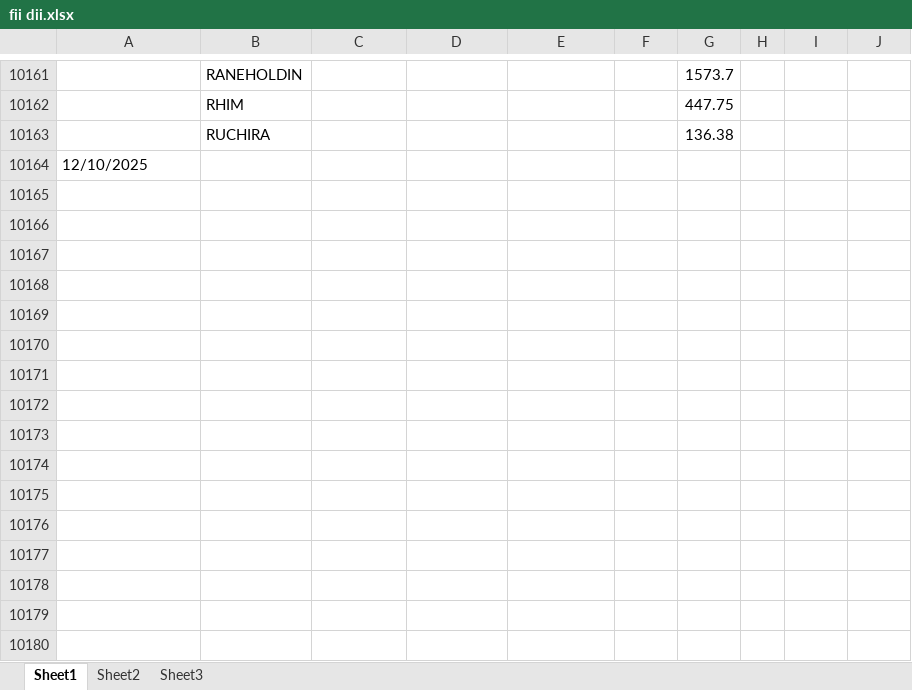
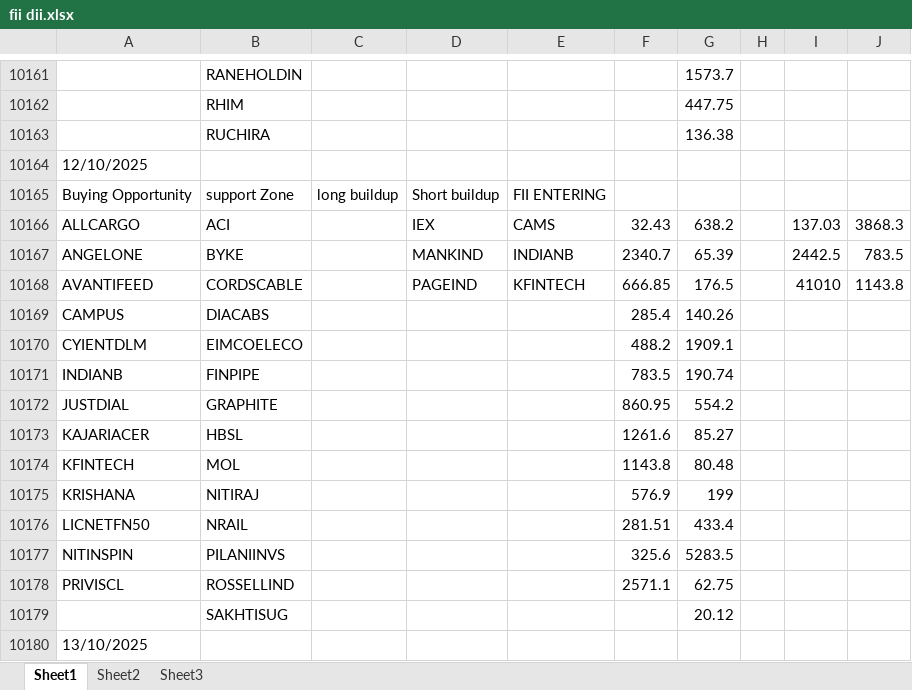
Before and after one commit to amirathor/Story, an Excel workbook: fii dii.xlsx, sheet Sheet1, drawn as a sheet; only a part is shown, gaps mark what is left out; values as stored, in another font and other column widths than the file's, no borders; the diff names each change by its address in the sheet, - before the commit and + after, or states it on an @@ line.

```diff
--- a/fii dii.xlsx (sheet Sheet1)
+++ b/fii dii.xlsx (sheet Sheet1)
+row 10165: Buying Opportunity | support Zone | long buildup | Short buildup | FII ENTERING
+row 10166: ALLCARGO | ACI |  | IEX | CAMS | 32.43 | 638.2 |  | 137.03 | 3868.3
+row 10167: ANGELONE | BYKE |  | MANKIND | INDIANB | 2340.7 | 65.39 |  | 2442.5 | 783.5
+row 10168: AVANTIFEED | CORDSCABLE |  | PAGEIND | KFINTECH | 666.85 | 176.5 |  | 41010 | 1143.8
+row 10169: CAMPUS | DIACABS |  |  |  | 285.4 | 140.26
+row 10170: CYIENTDLM | EIMCOELECO |  |  |  | 488.2 | 1909.1
+row 10171: INDIANB | FINPIPE |  |  |  | 783.5 | 190.74
+row 10172: JUSTDIAL | GRAPHITE |  |  |  | 860.95 | 554.2
+row 10173: KAJARIACER | HBSL |  |  |  | 1261.6 | 85.27
+row 10174: KFINTECH | MOL |  |  |  | 1143.8 | 80.48
+row 10175: KRISHANA | NITIRAJ |  |  |  | 576.9 | 199
+row 10176: LICNETFN50 | NRAIL |  |  |  | 281.51 | 433.4
+row 10177: NITINSPIN | PILANIINVS |  |  |  | 325.6 | 5283.5
+row 10178: PRIVISCL | ROSSELLIND |  |  |  | 2571.1 | 62.75
+row 10179:  | SAKHTISUG |  |  |  |  | 20.12
+row 10180: 13/10/2025
```
Also changed, not shown: fidi.xlsx, 1 other file.
